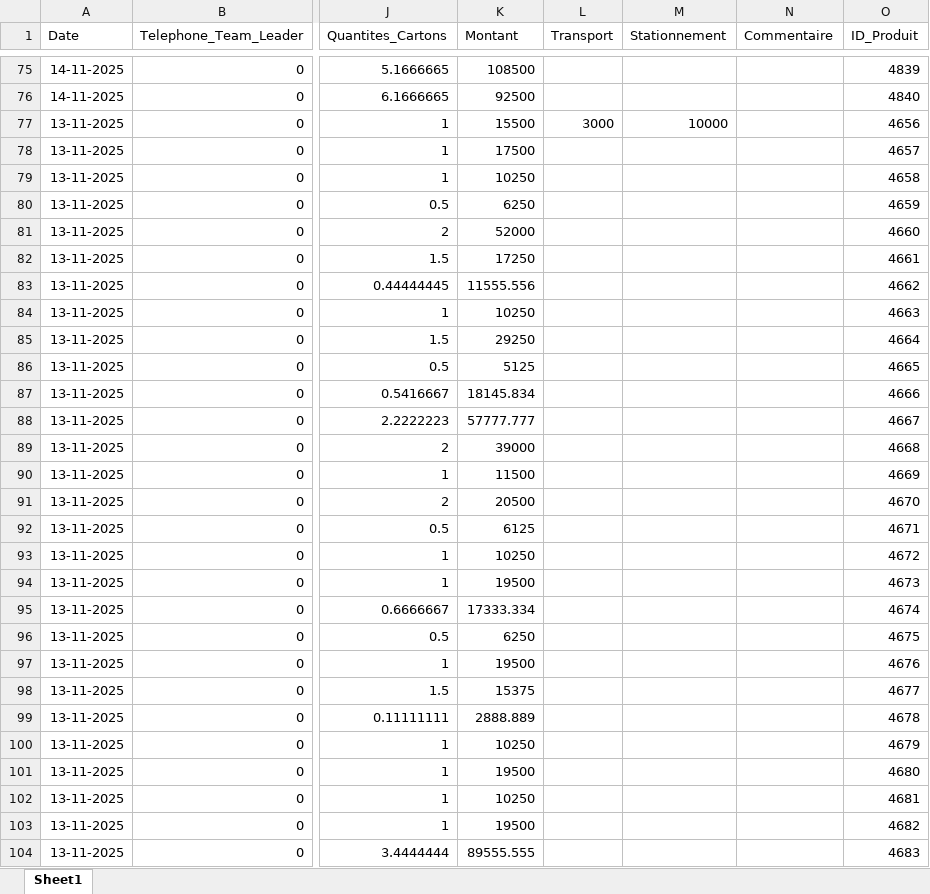
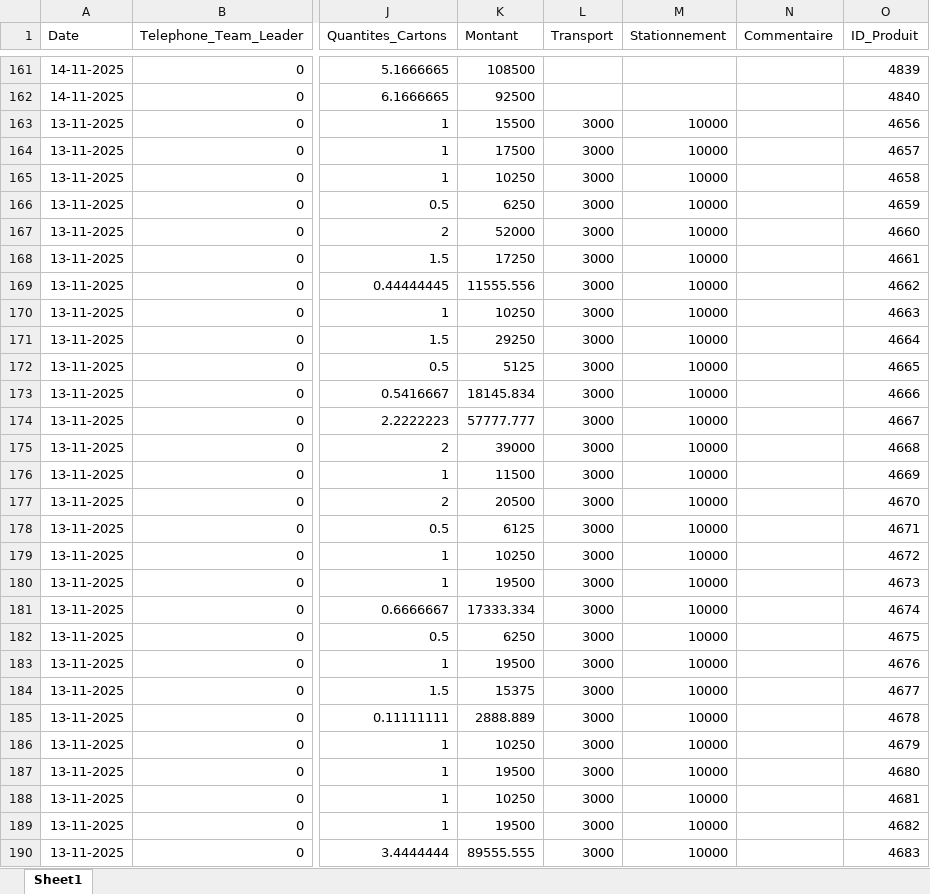
Before and after one commit to abdoulaye1301/Promoteur, an Excel workbook: Donnees_Promoteurs.xlsx, sheet Sheet1, drawn as a sheet; only a part is shown, gaps mark what is left out; values as stored, in another font and other column widths than the file's, no borders; table styles not drawn; addresses are those after the commit; the diff covers the shown part only; the diff names each change by its address in the sheet, - before the commit and + after, or states it on an @@ line.

```diff
--- a/Donnees_Promoteurs.xlsx (sheet Sheet1)
+++ b/Donnees_Promoteurs.xlsx (sheet Sheet1)
-L164:L190 (Transport): (empty)
+L164:L190 (Transport): 3000
-M164:M190 (Stationnement): (empty)
+M164:M190 (Stationnement): 10000
```
Also changed, not shown: 86 added rows and 173 edited cells elsewhere in this sheet, 1 other file.
